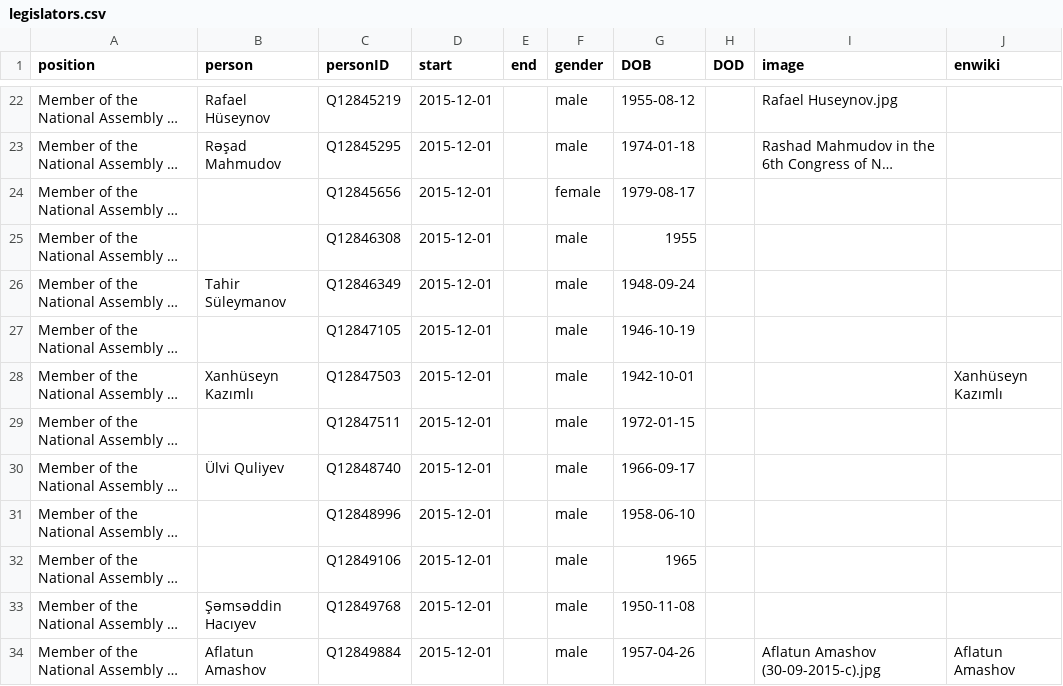
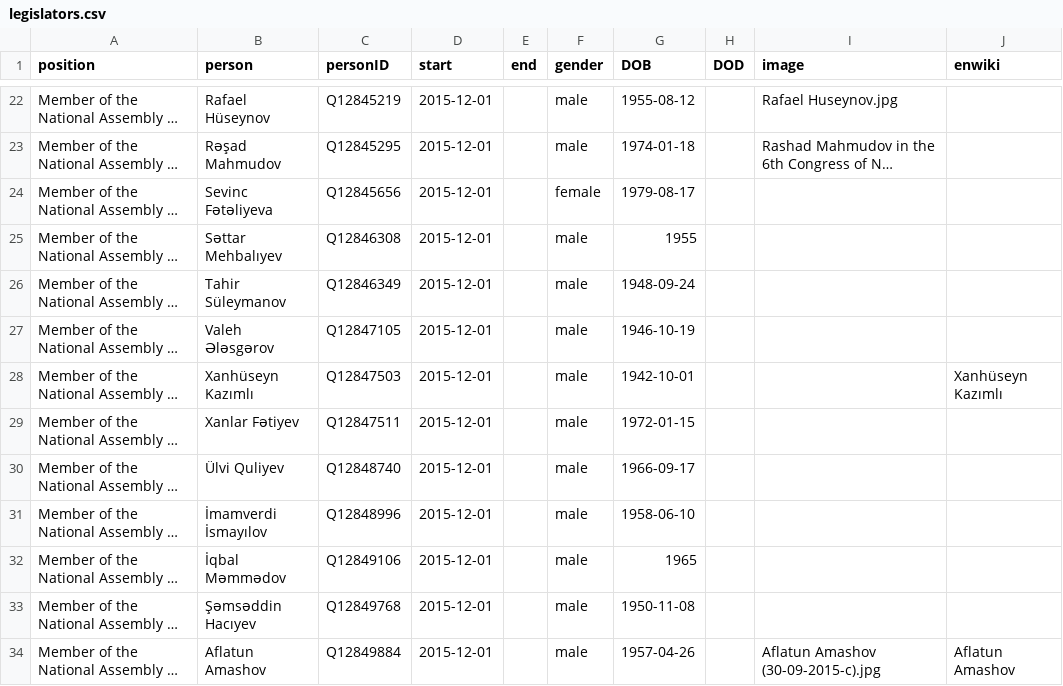
Before and after one commit to every-politician-scrapers/azerbaijan-cabinet, a CSV file: html/legislators.csv, drawn as a sheet; only a part is shown, gaps mark what is left out; long unchanged cells end in …; the diff covers the shown part only; the diff names each change by its address in the sheet, - before the commit and + after, or states it on an @@ line.

```diff
--- a/html/legislators.csv
+++ b/html/legislators.csv
-B24 (person): (empty)
+B24 (person): Sevinc Fətəliyeva
-B25 (person): (empty)
+B25 (person): Səttar Mehbalıyev
-B27 (person): (empty)
+B27 (person): Valeh Ələsgərov
-B29 (person): (empty)
+B29 (person): Xanlar Fətiyev
-B31 (person): (empty)
+B31 (person): İmamverdi İsmayılov
-B32 (person): (empty)
+B32 (person): İqbal Məmmədov
```
Also changed, not shown: 48 edited cells elsewhere in this file.
